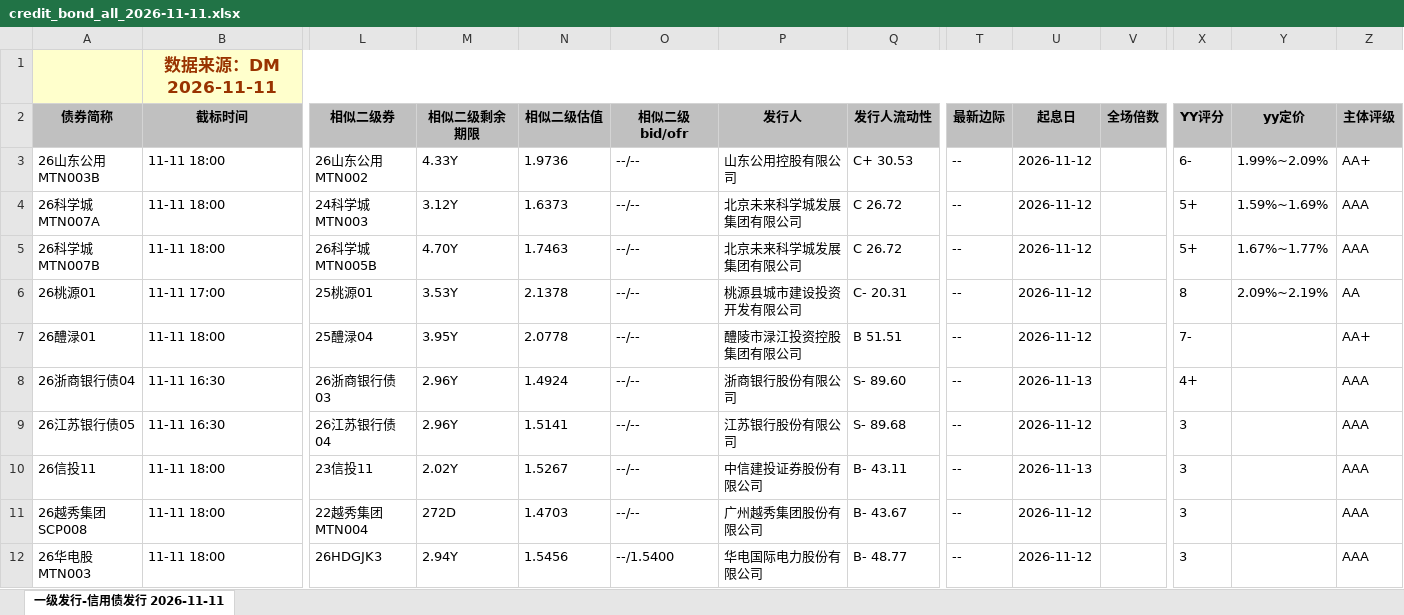
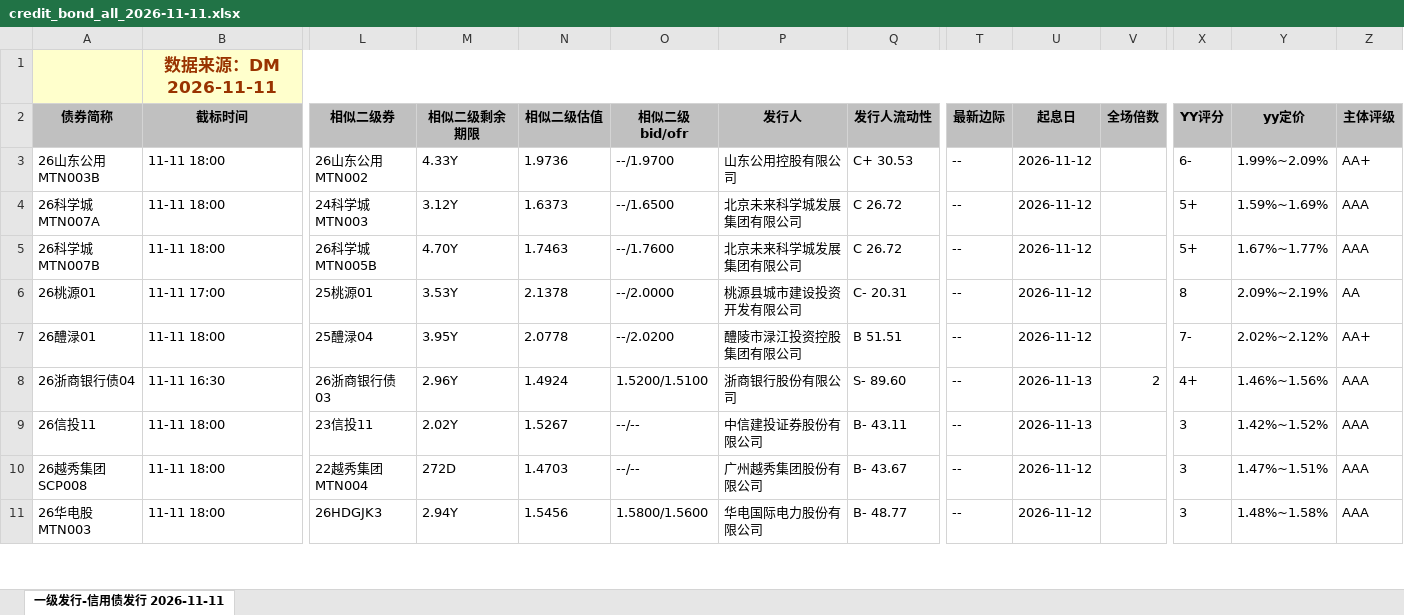
Before and after one commit to geomouse/innodealing-bond-export, an Excel workbook: data/credit_bond_all_2026-11-11.xlsx, sheet 一级发行-信用债发行 2026-11-11, drawn as a sheet; only a part is shown, gaps mark what is left out; values as stored, in another font and other column widths than the file's, no borders; charts and pictures not drawn; removed rows and columns are numbered as before the commit, all else as after; rows hold the shown columns only; the diff covers the shown part only; the diff names each change by its address in the sheet, - before the commit and + after, or states it on an @@ line.

```diff
--- a/data/credit_bond_all_2026-11-11.xlsx (sheet 一级发行-信用债发行 2026-11-11)
+++ b/data/credit_bond_all_2026-11-11.xlsx (sheet 一级发行-信用债发行 2026-11-11)
-O3 (相似二级bid/ofr): --/--
+O3 (相似二级bid/ofr): --/1.9700
-O4 (相似二级bid/ofr): --/--
+O4 (相似二级bid/ofr): --/1.6500
-O5 (相似二级bid/ofr): --/--
+O5 (相似二级bid/ofr): --/1.7600
-O6 (相似二级bid/ofr): --/--
+O6 (相似二级bid/ofr): --/2.0000
-O7 (相似二级bid/ofr): --/--
+O7 (相似二级bid/ofr): --/2.0200
-Y7 (yy定价): (empty)
+Y7 (yy定价): 2.02%~2.12%
-O8 (相似二级bid/ofr): --/--
+O8 (相似二级bid/ofr): 1.5200/1.5100
-V8 (全场倍数): (empty)
+V8 (全场倍数): 2
-Y8 (yy定价): (empty)
+Y8 (yy定价): 1.46%~1.56%
-row 9: 26江苏银行债05 | 11-11 16:30 | 26江苏银行债04 | 2.96Y | 1.5141 | --/-- | 江苏银行股份有限公司 | S- 89.68 | -- | 2026-11-12 |  | 3 |  | AAA
-Y9 (yy定价): (empty)
+Y9 (yy定价): 1.42%~1.52%
-Y10 (yy定价): (empty)
+Y10 (yy定价): 1.47%~1.51%
-O11 (相似二级bid/ofr): --/1.5400
+O11 (相似二级bid/ofr): 1.5800/1.5600
-Y11 (yy定价): (empty)
+Y11 (yy定价): 1.48%~1.58%
```
Also changed, not shown: 5 added rows, 1 removed row and 97 edited cells elsewhere in this sheet, data/credit_bond_2026-11-11.xlsx, data/credit_bond_all_2026-11-06.xlsx, 11 other files.
